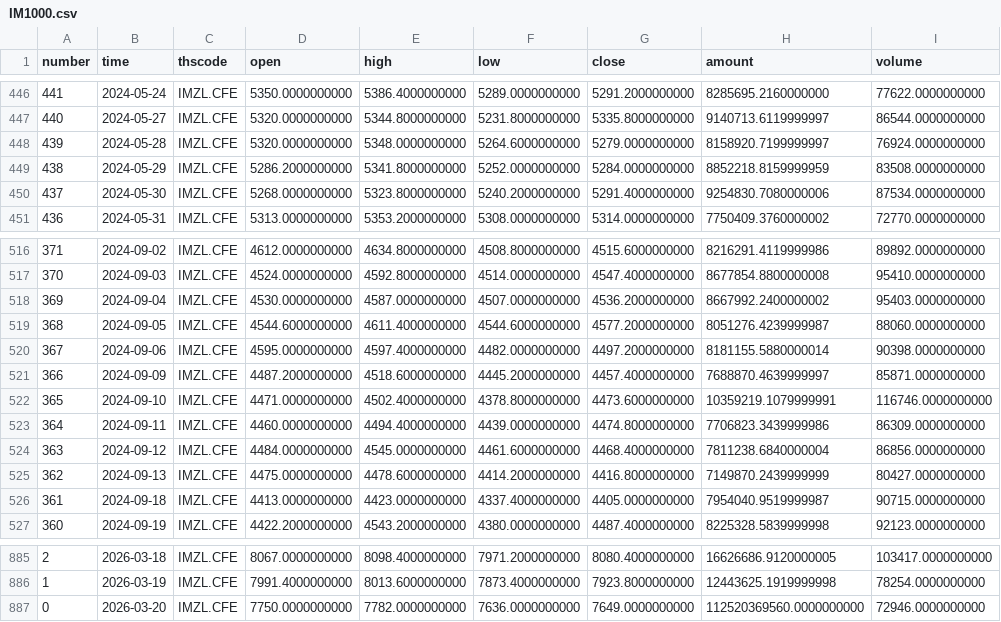
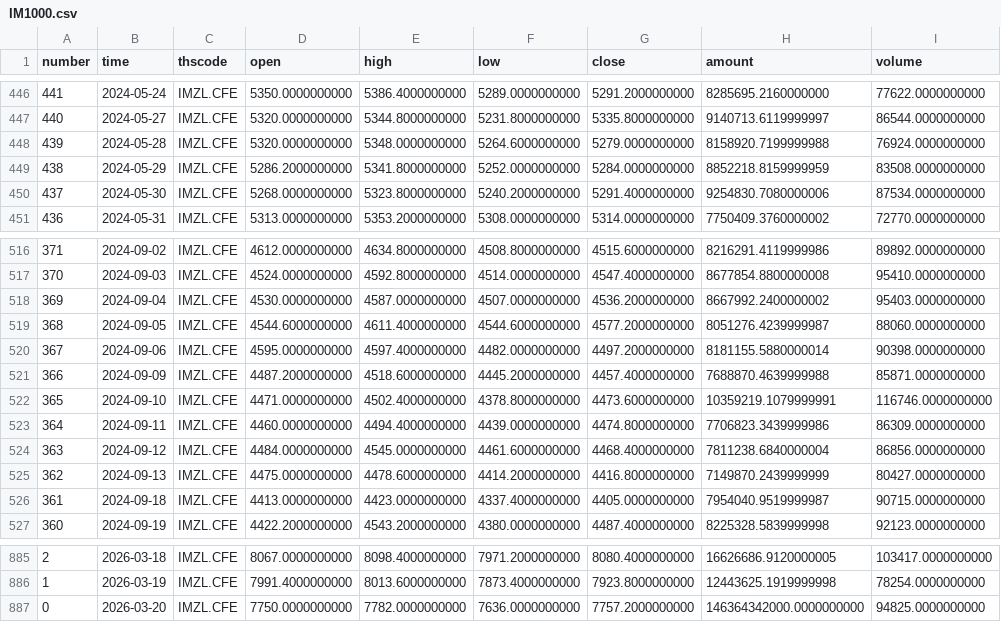
Before and after one commit to AZREALSS/ICIM, a CSV file: IM1000.csv, drawn as a sheet; only a part is shown, gaps mark what is left out.

```diff
--- a/IM1000.csv
+++ b/IM1000.csv
@@ -447,3 +447,3 @@ number,time,thscode,open,high,low,close,amount,volume
 440,2024-05-27,IMZL.CFE,5320.0000000000,5344.8000000000,5231.8000000000,5335.8000000000,9140713.6119999997,86544.0000000000
-439,2024-05-28,IMZL.CFE,5320.0000000000,5348.0000000000,5264.6000000000,5279.0000000000,8158920.7199999997,76924.0000000000
+439,2024-05-28,IMZL.CFE,5320.0000000000,5348.0000000000,5264.6000000000,5279.0000000000,8158920.7199999988,76924.0000000000
 438,2024-05-29,IMZL.CFE,5286.2000000000,5341.8000000000,5252.0000000000,5284.0000000000,8852218.8159999959,83508.0000000000
@@ -520,3 +520,3 @@ number,time,thscode,open,high,low,close,amount,volume
 367,2024-09-06,IMZL.CFE,4595.0000000000,4597.4000000000,4482.0000000000,4497.2000000000,8181155.5880000014,90398.0000000000
-366,2024-09-09,IMZL.CFE,4487.2000000000,4518.6000000000,4445.2000000000,4457.4000000000,7688870.4639999997,85871.0000000000
+366,2024-09-09,IMZL.CFE,4487.2000000000,4518.6000000000,4445.2000000000,4457.4000000000,7688870.4639999988,85871.0000000000
 365,2024-09-10,IMZL.CFE,4471.0000000000,4502.4000000000,4378.8000000000,4473.6000000000,10359219.1079999991,116746.0000000000
@@ -886,2 +886,2 @@ number,time,thscode,open,high,low,close,amount,volume
 1,2026-03-19,IMZL.CFE,7991.4000000000,8013.6000000000,7873.4000000000,7923.8000000000,12443625.1919999998,78254.0000000000
-0,2026-03-20,IMZL.CFE,7750.0000000000,7782.0000000000,7636.0000000000,7649.0000000000,112520369560.0000000000,72946.0000000000
+0,2026-03-20,IMZL.CFE,7750.0000000000,7782.0000000000,7636.0000000000,7757.2000000000,146364342000.0000000000,94825.0000000000
```
Also changed, not shown: IC500.csv, ic_im_ratio_ohlc.csv, 1 other file.
